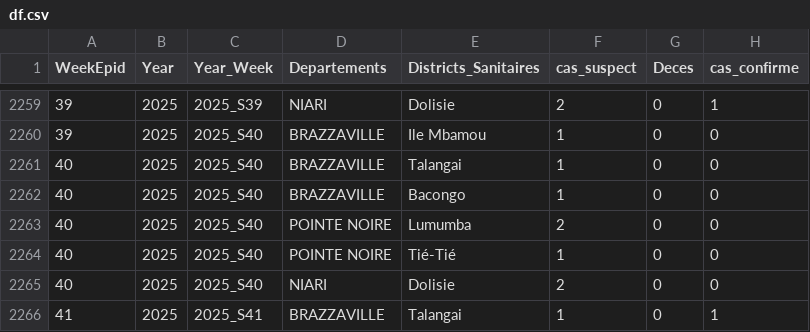
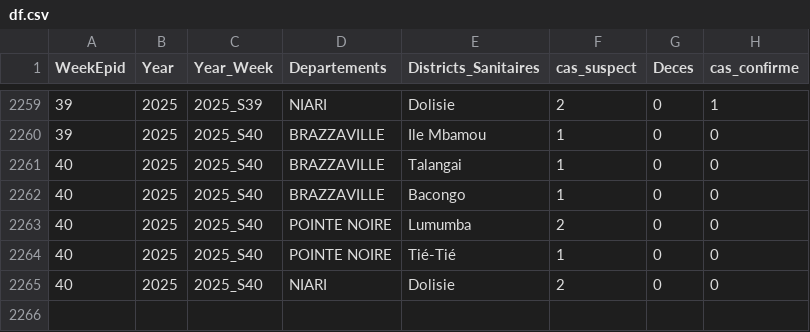
Before and after one commit to Marliti/D3.js, a CSV file: df.csv, drawn as a sheet; only a part is shown, gaps mark what is left out; the diff names each change by its address in the sheet, - before the commit and + after, or states it on an @@ line.

Commit message:
UPDATE_MPOX_8_10_25

```diff
--- a/df.csv
+++ b/df.csv
-row 2266: 41 | 2025 | 2025_S41 | BRAZZAVILLE | Talangai | 1 | 0 | 1
```
